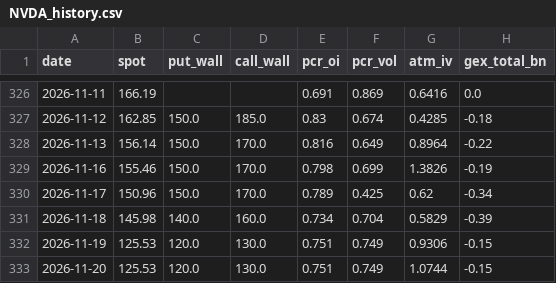
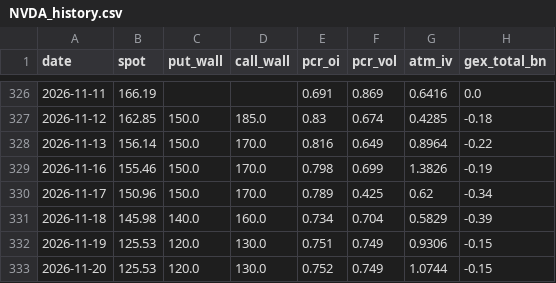
Before and after one commit to dsh0920-sys/Repository-name-options-dashboard, a CSV file: data/history/NVDA_history.csv, drawn as a sheet; only a part is shown, gaps mark what is left out; the diff names each change by its address in the sheet, - before the commit and + after, or states it on an @@ line.

```diff
--- a/data/history/NVDA_history.csv
+++ b/data/history/NVDA_history.csv
-E333 (pcr_oi): 0.751
+E333 (pcr_oi): 0.752
```
Also changed, not shown: data/history/CRWV_history.csv, data/history/GOOGL_history.csv, 41 other files.
